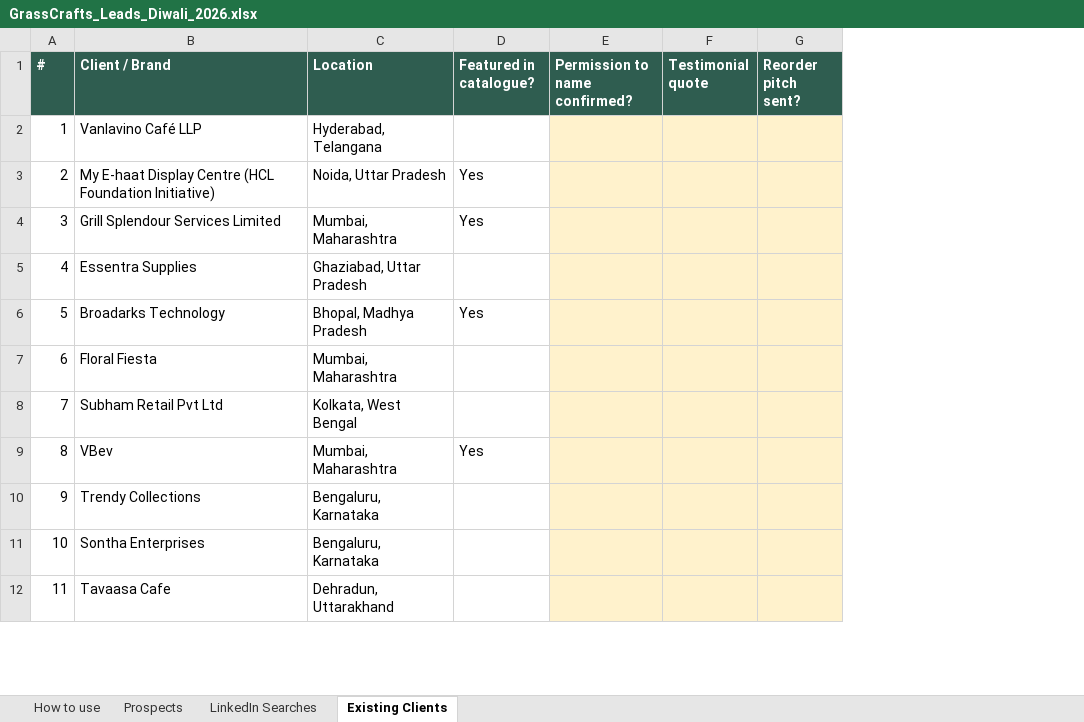
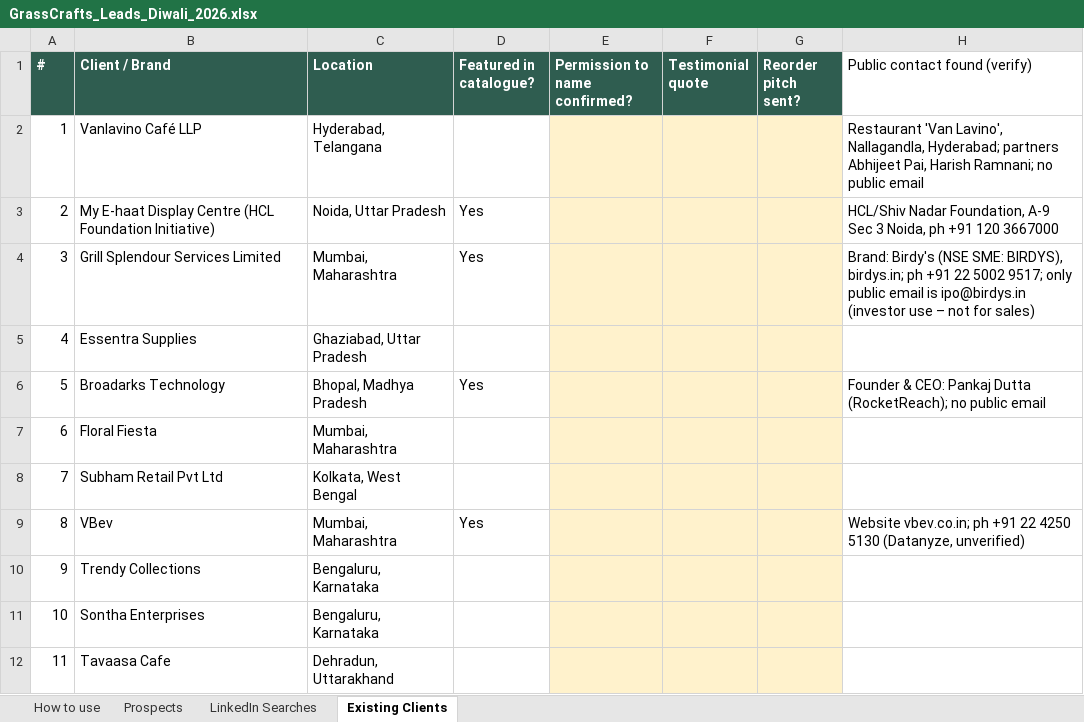
Before and after one commit to Amit2sap/Amit2sap, an Excel workbook: leads/GrassCrafts_Leads_Diwali_2026.xlsx, sheet Existing Clients, drawn as a sheet; only a part is shown; values as stored, in another font and other column widths than the file's, no borders; the diff names each change by its address in the sheet, - before the commit and + after, or states it on an @@ line.

```diff
--- a/leads/GrassCrafts_Leads_Diwali_2026.xlsx (sheet Existing Clients)
+++ b/leads/GrassCrafts_Leads_Diwali_2026.xlsx (sheet Existing Clients)
+column H (Public contact found (verify)), rows 2-9: Restaurant 'Van Lavino', Nallagandla, Hyderabad; partners Abhijeet Pai, Harish Ramnani; no public email | HCL/Shiv Nadar Foundation, A-9 Sec 3 Noida, ph +91 120 3667000 | Brand: Birdy's (NSE SME: BIRDYS), birdys.in; ph +91 22 5002 9517; only public email is ipo@birdys.in (investor use – not for sales) |  | Founder & CEO: Pankaj Dutta (RocketReach); no public email |  |  | Website vbev.co.in; ph +91 22 4250 5130 (Datanyze, unverified)
```
Also changed, not shown: sheet Prospects.
